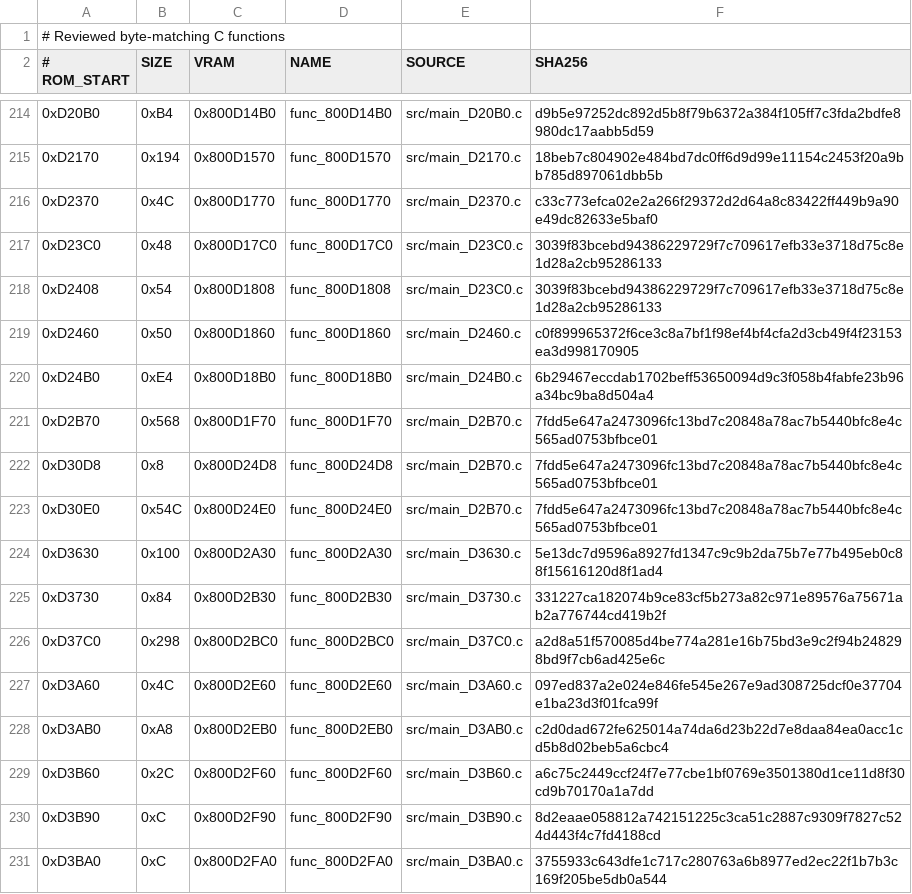
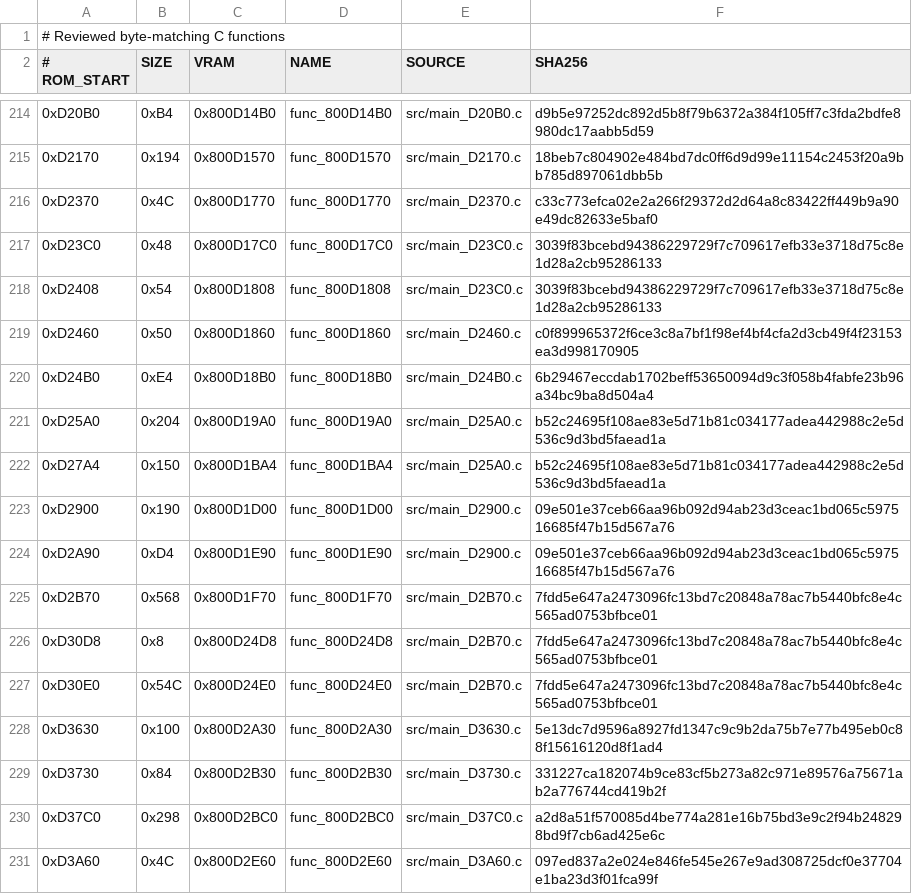
Before and after one commit to TheGh0stShip/Superman-64, a TSV file: config/us/matching_units.tsv, drawn as a sheet; only a part is shown, gaps mark what is left out; the shorter side is filled out with more unchanged rows; the diff names each change by its address in the sheet, - before the commit and + after, or states it on an @@ line.

Commit message:
Match controller pak, PI write, and timer objects

```diff
--- a/config/us/matching_units.tsv
+++ b/config/us/matching_units.tsv
+row 221: 0xD25A0 | 0x204 | 0x800D19A0 | func_800D19A0 | src/main_D25A0.c | b52c24695f108ae83e5d71b81c034177adea442988c2e5d536c9d3bd5faead1a
+row 222: 0xD27A4 | 0x150 | 0x800D1BA4 | func_800D1BA4 | src/main_D25A0.c | b52c24695f108ae83e5d71b81c034177adea442988c2e5d536c9d3bd5faead1a
+row 223: 0xD2900 | 0x190 | 0x800D1D00 | func_800D1D00 | src/main_D2900.c | 09e501e37ceb66aa96b092d94ab23d3ceac1bd065c597516685f47b15d567a76
+row 224: 0xD2A90 | 0xD4 | 0x800D1E90 | func_800D1E90 | src/main_D2900.c | 09e501e37ceb66aa96b092d94ab23d3ceac1bd065c597516685f47b15d567a76
```
Also changed, not shown: config/us/functions.tsv, 8 other files.
